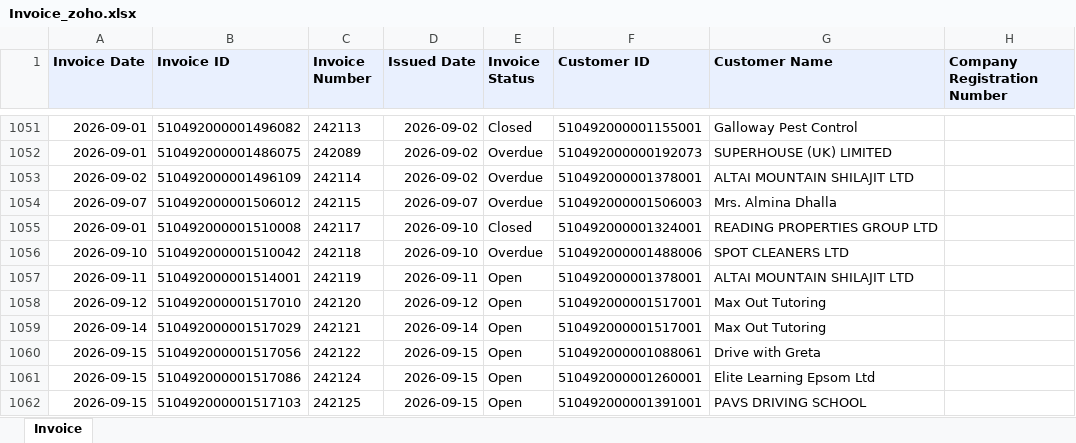
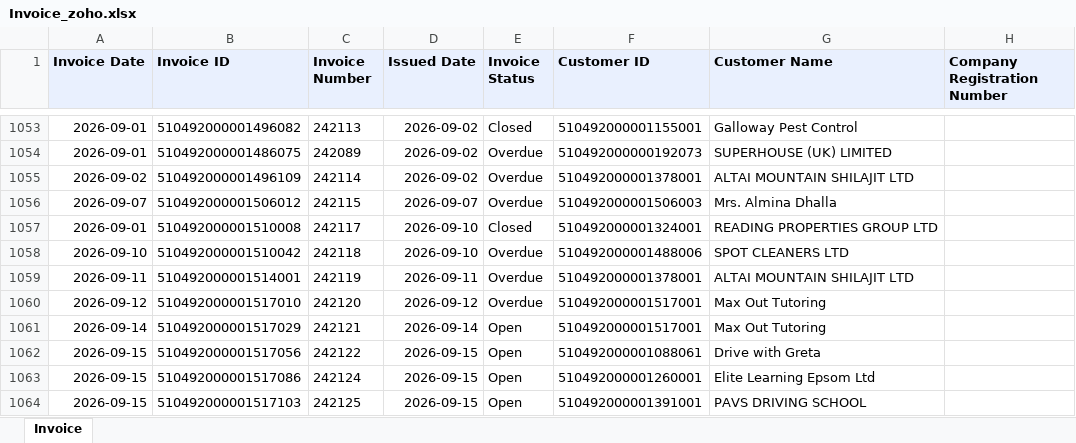
Before and after one commit to dataanalystsparta-netizen/fr_invoices, an Excel workbook: Invoice_zoho.xlsx, sheet Invoice, drawn as a sheet; only a part is shown, gaps mark what is left out; values as stored, in another font and other column widths than the file's, no borders; addresses are those after the commit; the diff covers the shown part only; the diff names each change by its address in the sheet, - before the commit and + after, or states it on an @@ line.

```diff
--- a/Invoice_zoho.xlsx (sheet Invoice)
+++ b/Invoice_zoho.xlsx (sheet Invoice)
-E1059:E1060 (Invoice Status): Open
+E1059:E1060 (Invoice Status): Overdue
```
Also changed, not shown: 5 added rows and 3 edited cells elsewhere in this sheet, AR_current_zoho.xlsx, AR_overdue_zoho.xlsx, 1 other file.
